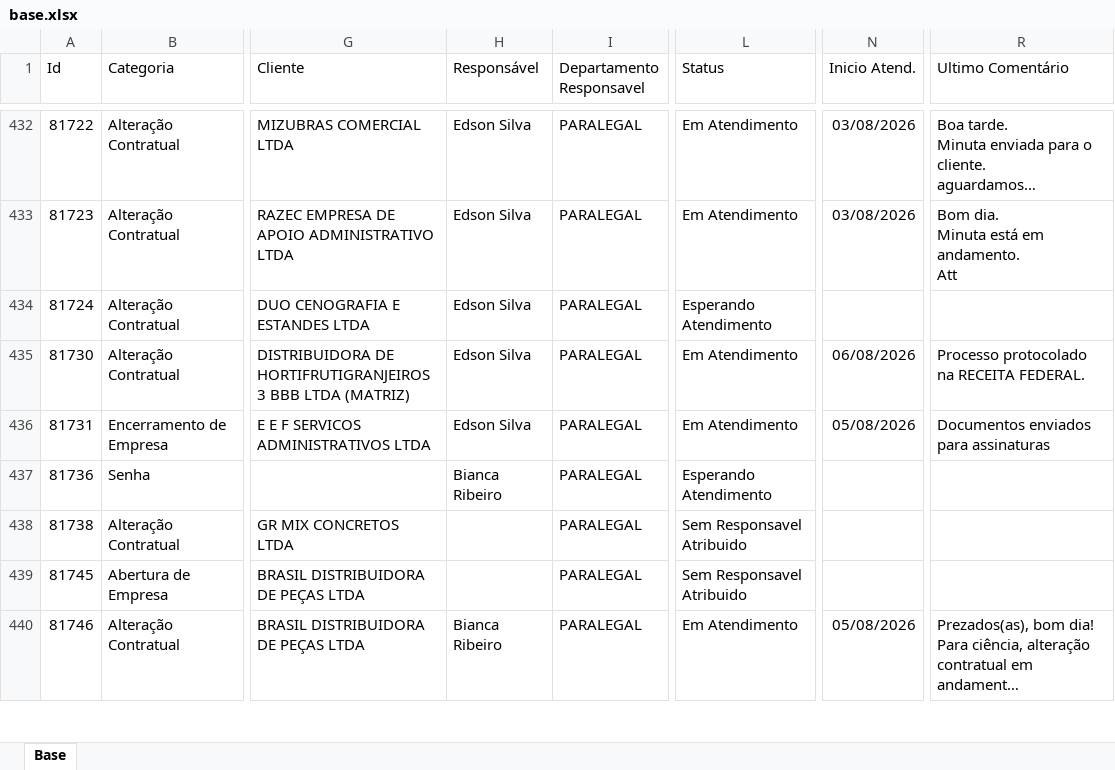
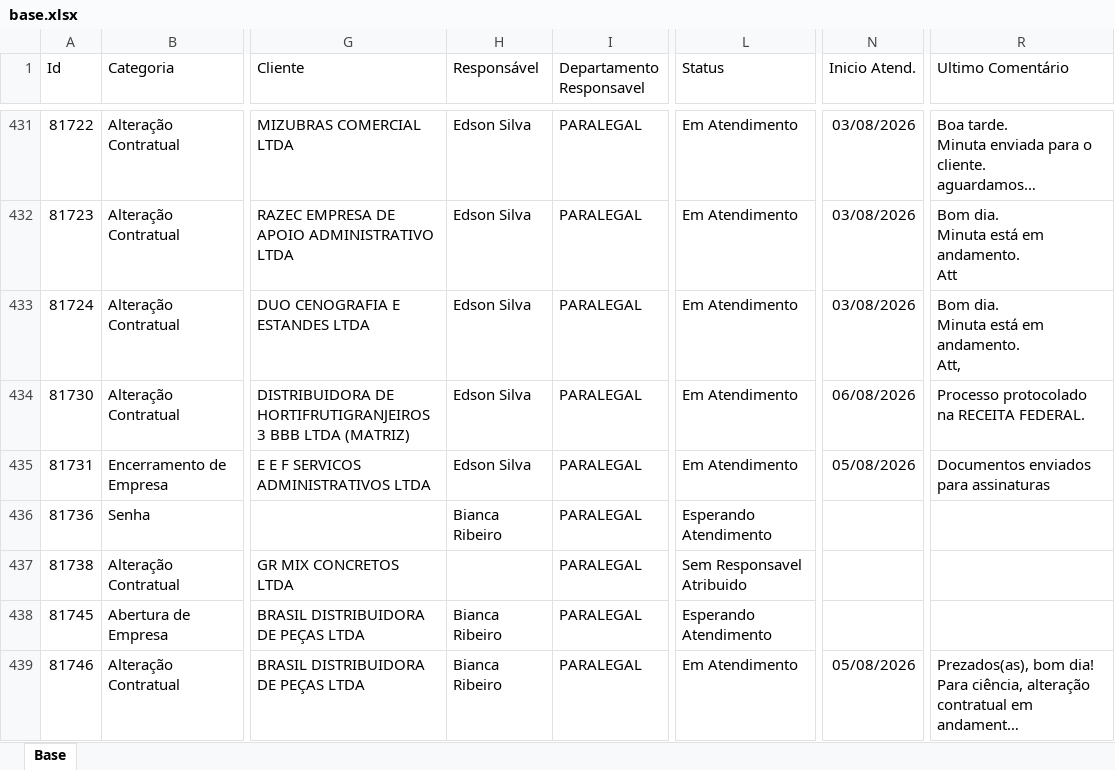
Before and after one commit to Controladoria-MG/Portal-dos-chamados, an Excel workbook: data/base.xlsx, sheet Base, drawn as a sheet; only a part is shown, gaps mark what is left out; long unchanged cells end in …; values as stored, in another font and other column widths than the file's, no borders; table styles not drawn; addresses are those after the commit; ↵ is a line break in a cell; the diff covers the shown part only; the diff names each change by its address in the sheet, - before the commit and + after, or states it on an @@ line.

```diff
--- a/data/base.xlsx (sheet Base)
+++ b/data/base.xlsx (sheet Base)
-L433 (Status): Esperando Atendimento
+L433 (Status): Em Atendimento
-N433 (Inicio Atend.): (empty)
+N433 (Inicio Atend.): 03/08/2026
-R433 (Ultimo Comentário): (empty)
+R433 (Ultimo Comentário): Bom dia. ↵ Minuta está em andamento. ↵ Att,
-H438 (Responsável): (empty)
+H438 (Responsável): Bianca Ribeiro
-L438 (Status): Sem Responsavel Atribuido
+L438 (Status): Esperando Atendimento
```
Also changed, not shown: 34 added rows, 13 removed rows and 39 edited cells elsewhere in this sheet, 2 other files.
